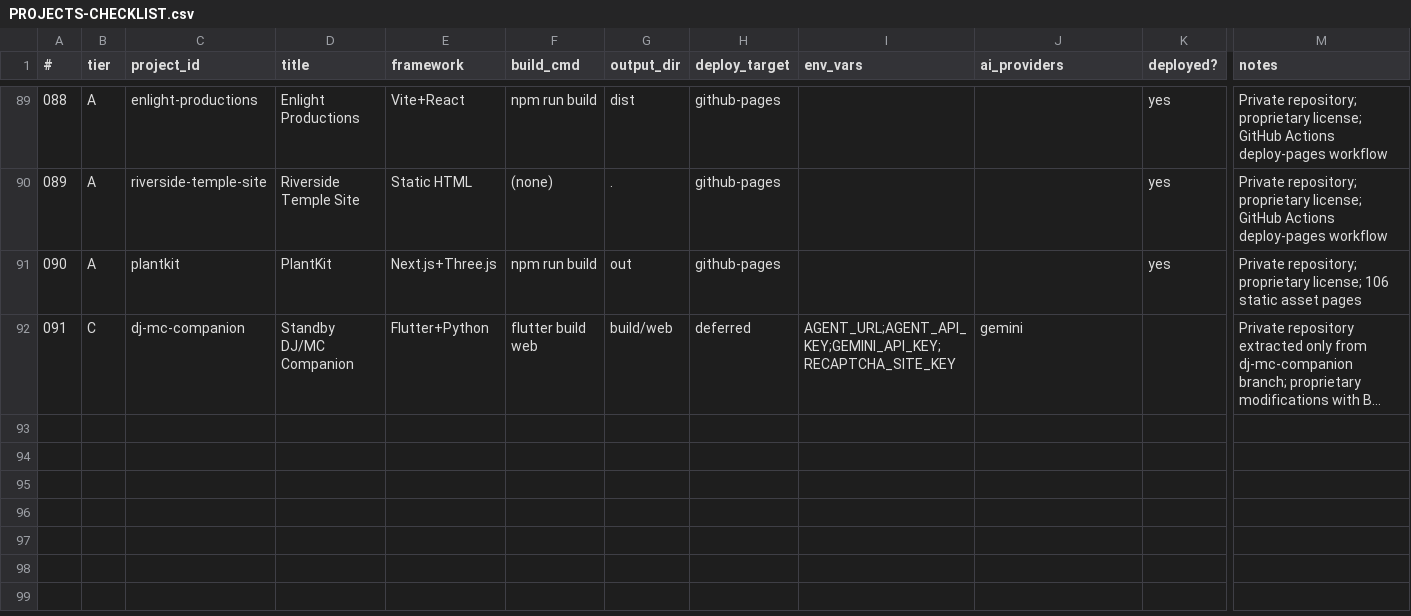
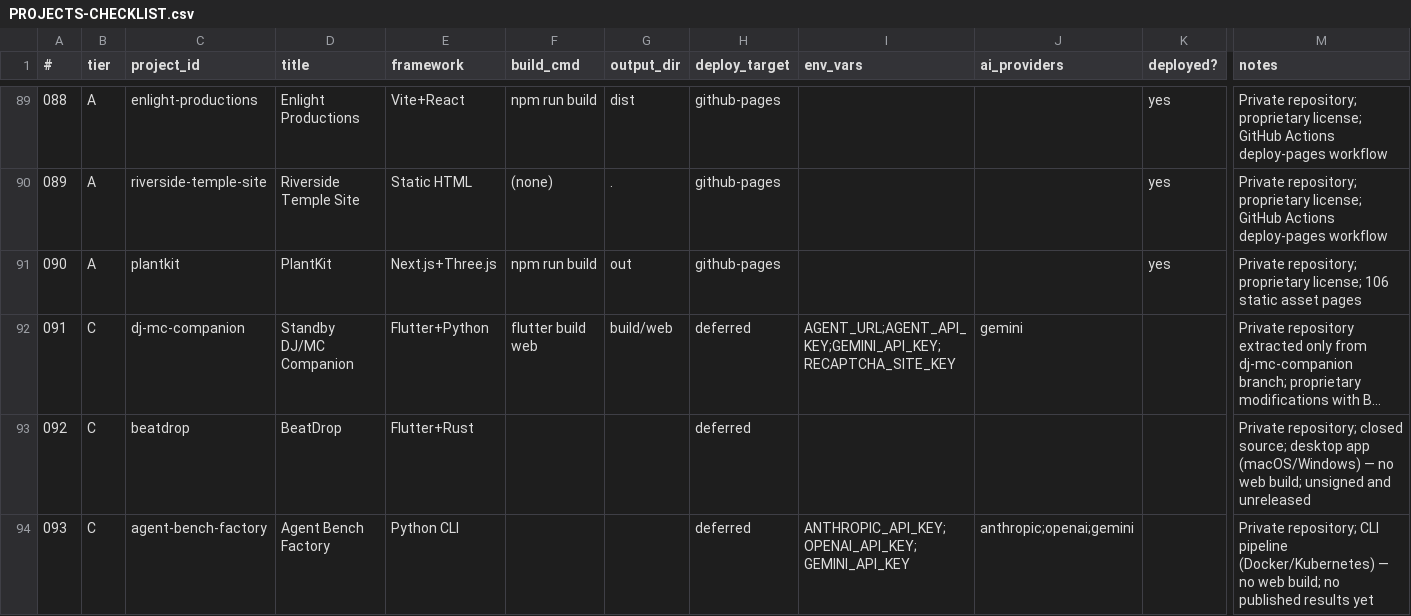
Before and after one commit to prafullkotecha/portfolio, a CSV file: PROJECTS-CHECKLIST.csv, drawn as a sheet; only a part is shown, gaps mark what is left out; long unchanged cells end in …; rows hold the shown columns only; the diff names each change by its address in the sheet, - before the commit and + after, or states it on an @@ line.

```diff
--- a/PROJECTS-CHECKLIST.csv
+++ b/PROJECTS-CHECKLIST.csv
+row 93: 092 | C | beatdrop | BeatDrop | Flutter+Rust |  |  | deferred |  |  |  | Private repository; closed source; desktop app (macOS/Windows) — no web build; unsigned and unreleased
+row 94: 093 | C | agent-bench-factory | Agent Bench Factory | Python CLI |  |  | deferred | ANTHROPIC_API_KEY;OPENAI_API_KEY;GEMINI_API_KEY | anthropic;openai;gemini |  | Private repository; CLI pipeline (Docker/Kubernetes) — no web build; no published results yet
```
Also changed, not shown: 8 other files.
